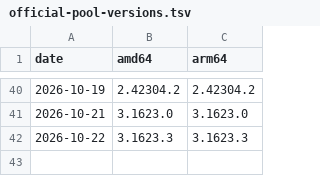
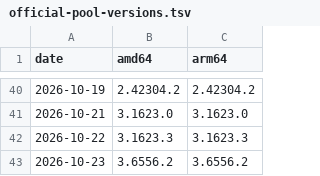
Before and after one commit to JongoDB/claude-desktop-debian, a TSV file: official-pool-versions.tsv, drawn as a sheet; only a part is shown, gaps mark what is left out.

```diff
--- a/official-pool-versions.tsv
+++ b/official-pool-versions.tsv
@@ -42 +42,2 @@ date	amd64	arm64
 2026-10-22	3.1623.3	3.1623.3
+2026-10-23	3.6556.2	3.6556.2
```
